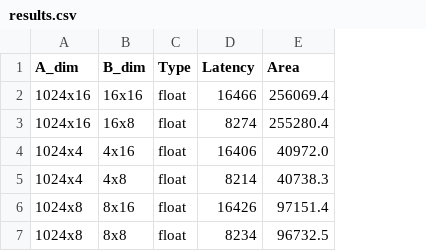
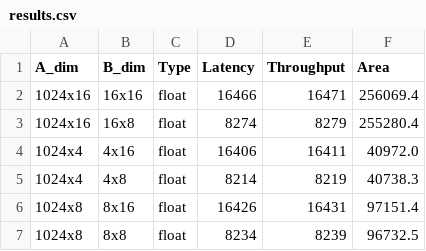
Before and after one commit to ajhennessee/SALSA_HLS, a CSV file: mat_mul/results/results.csv, drawn as a sheet; the diff names each change by its address in the sheet, - before the commit and + after, or states it on an @@ line.

Commit message:
updated parsing to include throughput cycles

```diff
--- a/mat_mul/results/results.csv
+++ b/mat_mul/results/results.csv
+column E (Throughput), rows 2-7: 16471 | 8279 | 16411 | 8219 | 16431 | 8239
```
Also changed, not shown: 1 other file.
